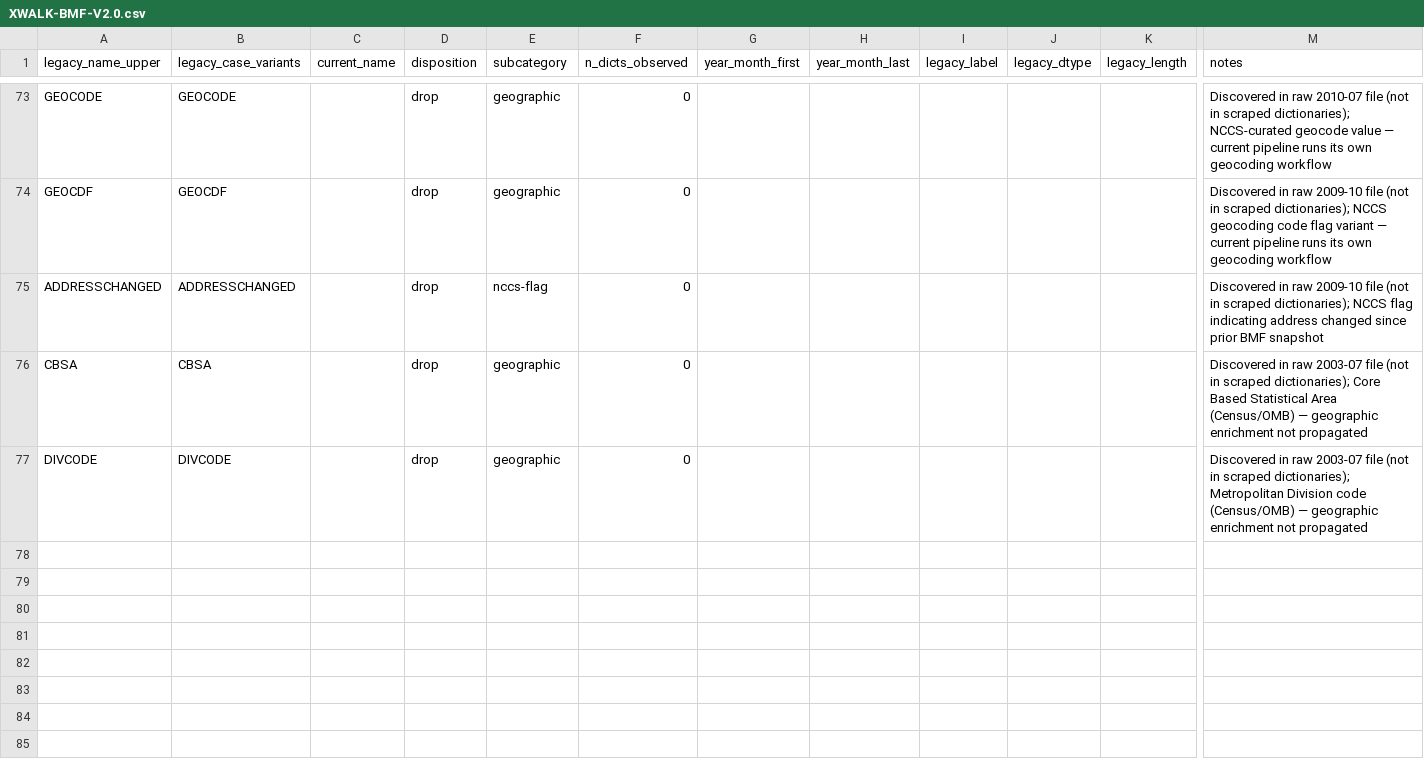
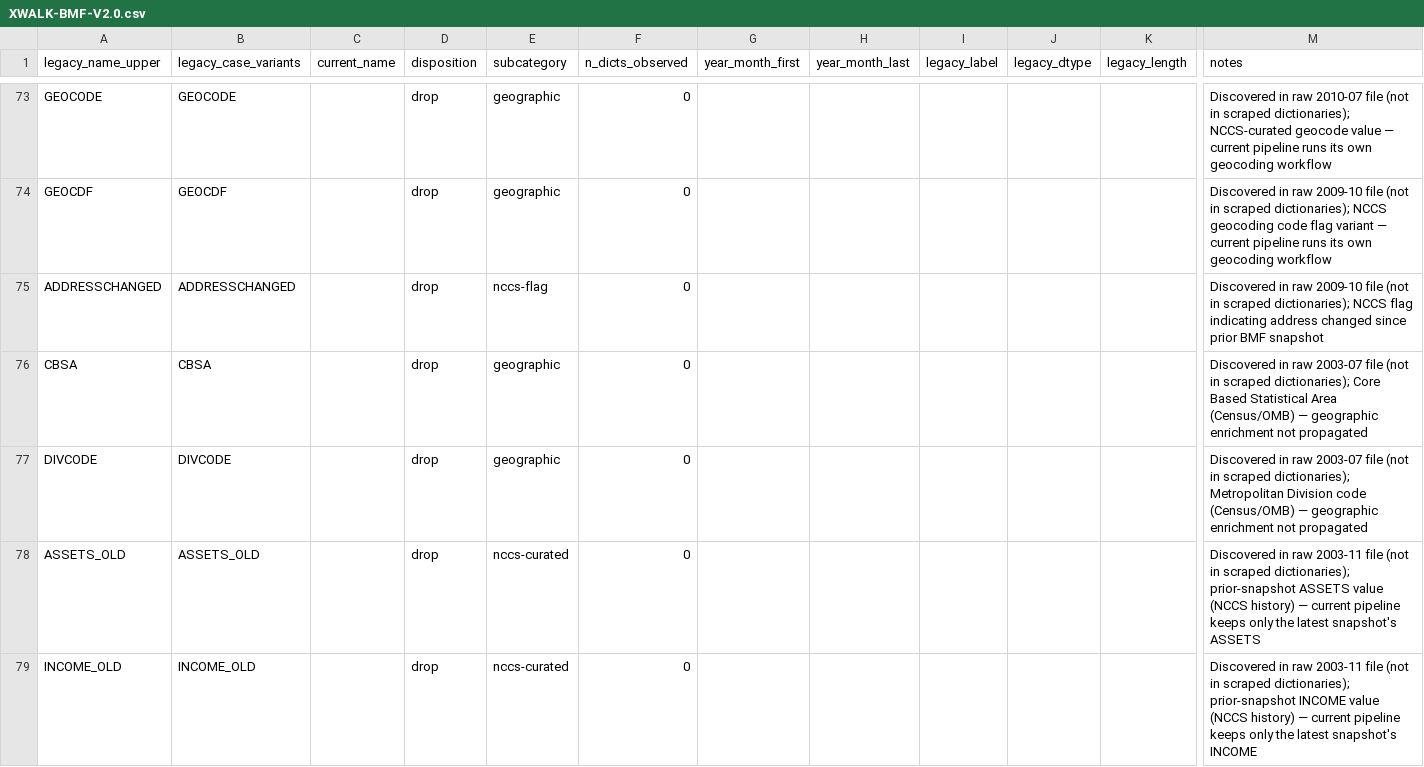
Before and after one commit to UrbanInstitute/nccs-data-bmf, a CSV file: data/crosswalks/XWALK-BMF-V2.0.csv, drawn as a sheet; only a part is shown, gaps mark what is left out; rows hold the shown columns only; the diff names each change by its address in the sheet, - before the commit and + after, or states it on an @@ line.

```diff
--- a/data/crosswalks/XWALK-BMF-V2.0.csv
+++ b/data/crosswalks/XWALK-BMF-V2.0.csv
+row 78: ASSETS_OLD | ASSETS_OLD |  | drop | nccs-curated | 0 |  |  |  |  |  | Discovered in raw 2003-11 file (not in scraped dictionaries); prior-snapshot ASSETS value (NCCS history) — current pipeline keeps only the latest snapshot's ASSETS
+row 79: INCOME_OLD | INCOME_OLD |  | drop | nccs-curated | 0 |  |  |  |  |  | Discovered in raw 2003-11 file (not in scraped dictionaries); prior-snapshot INCOME value (NCCS history) — current pipeline keeps only the latest snapshot's INCOME
```
